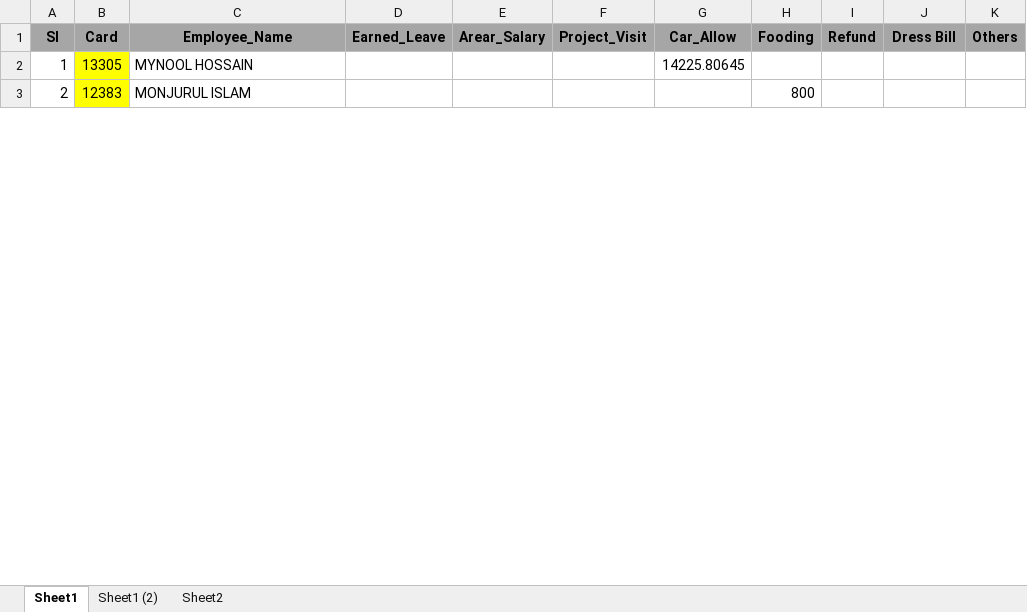
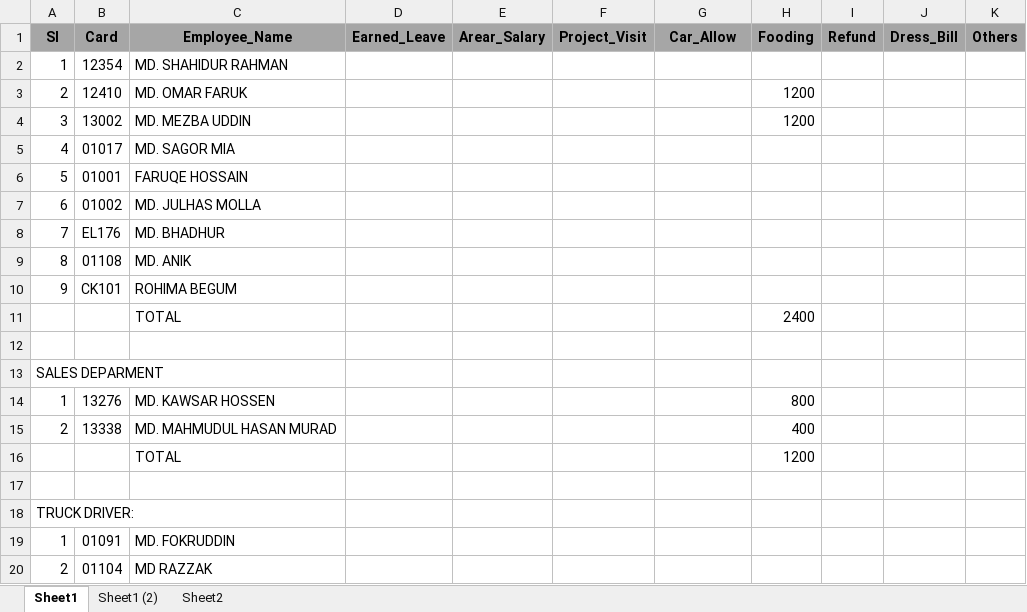
Before and after one commit to mdnasim1552/PTLRealEstateERP, an Excel workbook: RealERPWEB/ExcelFile/Sheet1.xlsx, sheet Sheet1, drawn as a sheet; only a part is shown; values as stored, in another font and other column widths than the file's, no borders; charts and pictures not drawn; addresses are those after the commit; the diff covers the shown part only; the diff names each change by its address in the sheet, - before the commit and + after, or states it on an @@ line.

```diff
--- a/RealERPWEB/ExcelFile/Sheet1.xlsx (sheet Sheet1)
+++ b/RealERPWEB/ExcelFile/Sheet1.xlsx (sheet Sheet1)
-J1: Dress Bill
+J1: Dress_Bill
+row 2: 1 | 12354 | MD. SHAHIDUR RAHMAN
+row 3: 2 | 12410 | MD. OMAR FARUK |  |  |  |  | 1200
+row 4: 3 | 13002 | MD. MEZBA UDDIN |  |  |  |  | 1200
+row 5: 4 | 01017 | MD. SAGOR MIA
+row 6: 5 | 01001 | FARUQE HOSSAIN
+row 7: 6 | 01002 | MD. JULHAS MOLLA
+row 8: 7 | EL176 | MD. BHADHUR
+row 9: 8 | 01108 | MD. ANIK
+row 10: 9 | CK101 | ROHIMA BEGUM
+row 11:  |  | TOTAL |  |  |  |  | 2400
-row 12: 1 | 13305 | MYNOOL HOSSAIN |  |  |  | 14225.80645
+row 12: (empty)
-B12 fill: #FFFF00
+B12 fill: none
+row 13: SALES DEPARMENT
+row 14: 1 | 13276 | MD. KAWSAR HOSSEN |  |  |  |  | 800
+row 15: 2 | 13338 | MD. MAHMUDUL HASAN MURAD |  |  |  |  | 400
+row 16:  |  | TOTAL |  |  |  |  | 1200
-row 17: 2 | 12383 | MONJURUL ISLAM |  |  |  |  | 800
+row 17: (empty)
-B17 fill: #FFFF00
+B17 fill: none
+row 18: TRUCK DRIVER:
+row 19: 1 | 01091 | MD. FOKRUDDIN
+row 20: 2 | 01104 | MD RAZZAK
```
Also changed, not shown: 26 added rows, 8 edited cells and cell formats elsewhere in this sheet, charts or pictures, 3 other files.
